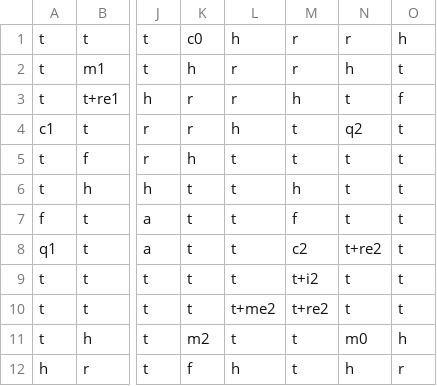
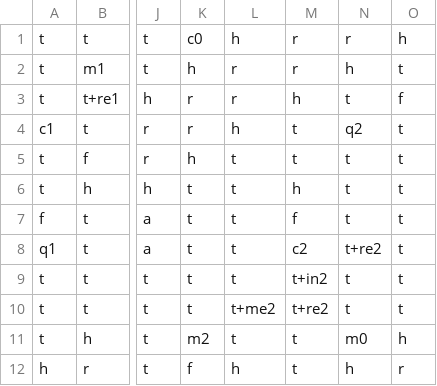
Before and after one commit to EDA-TPF-Skirmish-Wars/Final, a CSV file: Graphics/resources/maps/SanFranciscoBridge.csv, drawn as a sheet; only a part is shown, gaps mark what is left out; the diff names each change by its address in the sheet, - before the commit and + after, or states it on an @@ line.

```diff
--- a/Graphics/resources/maps/SanFranciscoBridge.csv
+++ b/Graphics/resources/maps/SanFranciscoBridge.csv
-M9: t+i2
+M9: t+in2
```
Also changed, not shown: 1 other file.
